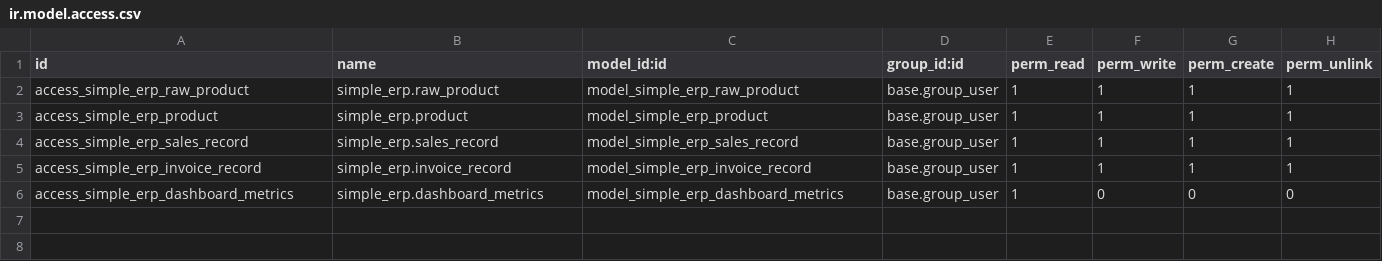
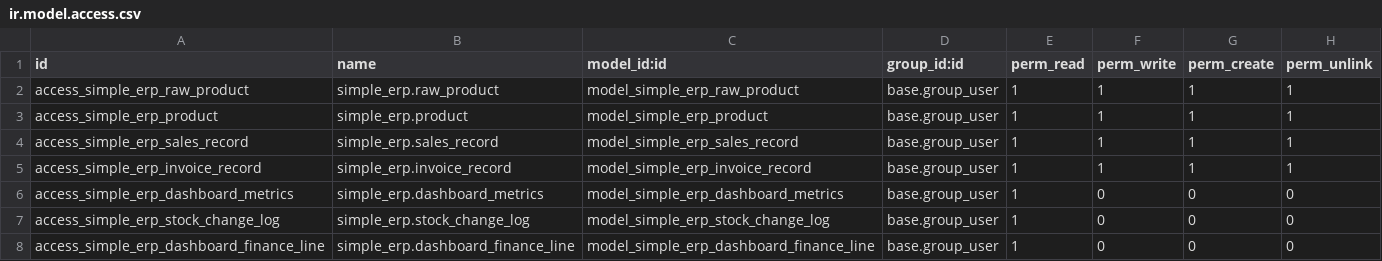
Before and after one commit to PeterWongsoredjo/IF3141-odoo-K01-G11, a CSV file: custom_addons/simple_erp/security/ir.model.access.csv, drawn as a sheet; the diff names each change by its address in the sheet, - before the commit and + after, or states it on an @@ line.

```diff
--- a/custom_addons/simple_erp/security/ir.model.access.csv
+++ b/custom_addons/simple_erp/security/ir.model.access.csv
+row 7: access_simple_erp_stock_change_log | simple_erp.stock_change_log | model_simple_erp_stock_change_log | base.group_user | 1 | 0 | 0 | 0
+row 8: access_simple_erp_dashboard_finance_line | simple_erp.dashboard_finance_line | model_simple_erp_dashboard_finance_line | base.group_user | 1 | 0 | 0 | 0
```
Also changed, not shown: 3 other files.
